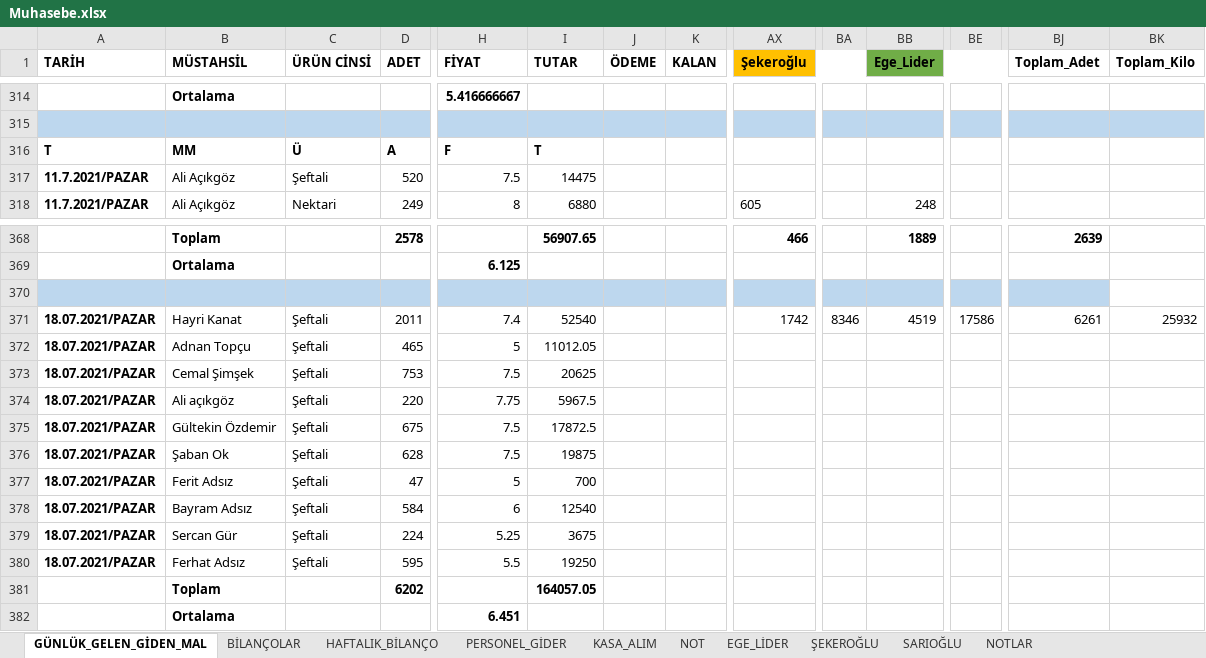
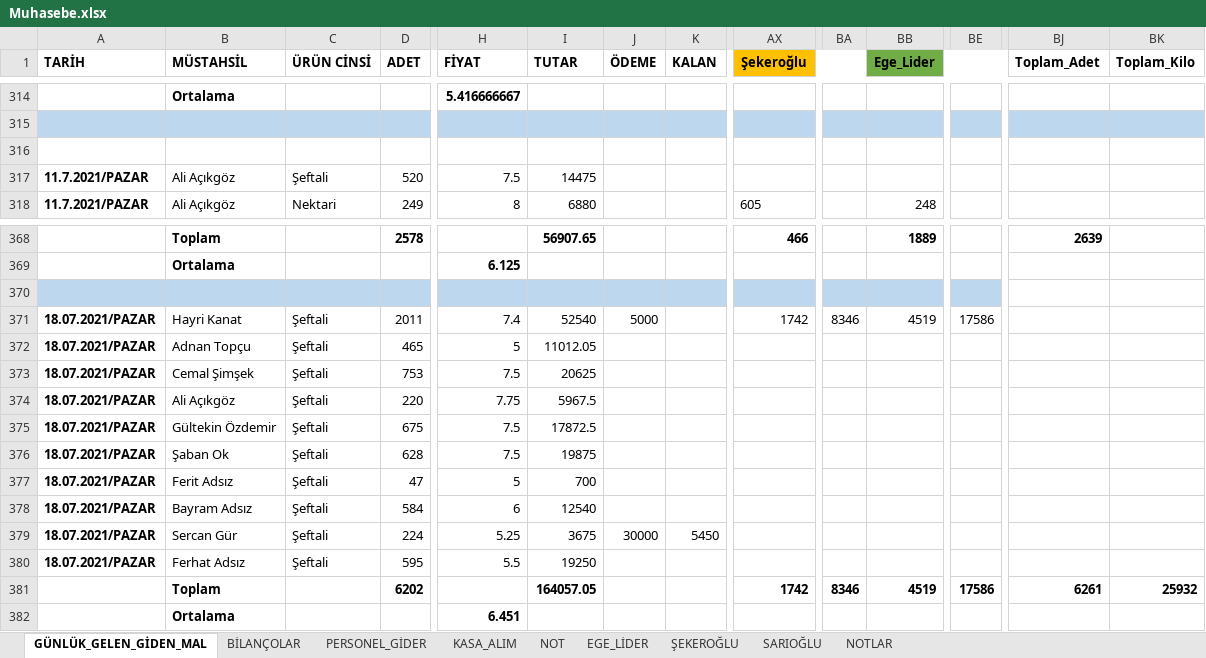
Before and after one commit to mucahideculhaci/BELEV-, an Excel workbook: Muhasebe.xlsx, sheet GÜNLÜK_GELEN_GİDEN_MAL, drawn as a sheet; only a part is shown, gaps mark what is left out; values as stored, in another font and other column widths than the file's, no borders; rows hold the shown columns only; the diff names each change by its address in the sheet, - before the commit and + after, or states it on an @@ line.

```diff
--- a/Muhasebe.xlsx (sheet GÜNLÜK_GELEN_GİDEN_MAL)
+++ b/Muhasebe.xlsx (sheet GÜNLÜK_GELEN_GİDEN_MAL)
-sheet tab: HAFTALIK_BİLANÇO
-row 316: T | MM | Ü | A | F | T
+row 316: (empty)
-BJ370 fill: #BDD7EE
+BJ370 fill: none
-J371 (ÖDEME): (empty)
+J371 (ÖDEME): 5000
-BJ371 (Toplam_Adet): 6261
+BJ371 (Toplam_Adet): (empty)
-BK371 (Toplam_Kilo): 25932
+BK371 (Toplam_Kilo): (empty)
-B374 (MÜSTAHSİL): Ali açıkgöz
+B374 (MÜSTAHSİL): Ali Açıkgöz
-J379 (ÖDEME): (empty)
+J379 (ÖDEME): 30000
-K379 (KALAN): (empty)
+K379 (KALAN): 5450
-AX381 (Şekeroğlu): (empty)
+AX381 (Şekeroğlu): 1742
-BA381: (empty)
+BA381: 8346
-BB381 (Ege_Lider): (empty)
+BB381 (Ege_Lider): 4519
-BE381: (empty)
+BE381: 17586
-BJ381 (Toplam_Adet): (empty)
+BJ381 (Toplam_Adet): 6261
-BK381 (Toplam_Kilo): (empty)
+BK381 (Toplam_Kilo): 25932
```
Also changed, not shown: sheet BİLANÇOLAR, sheet PERSONEL_GİDER, formulas that keep their value.
